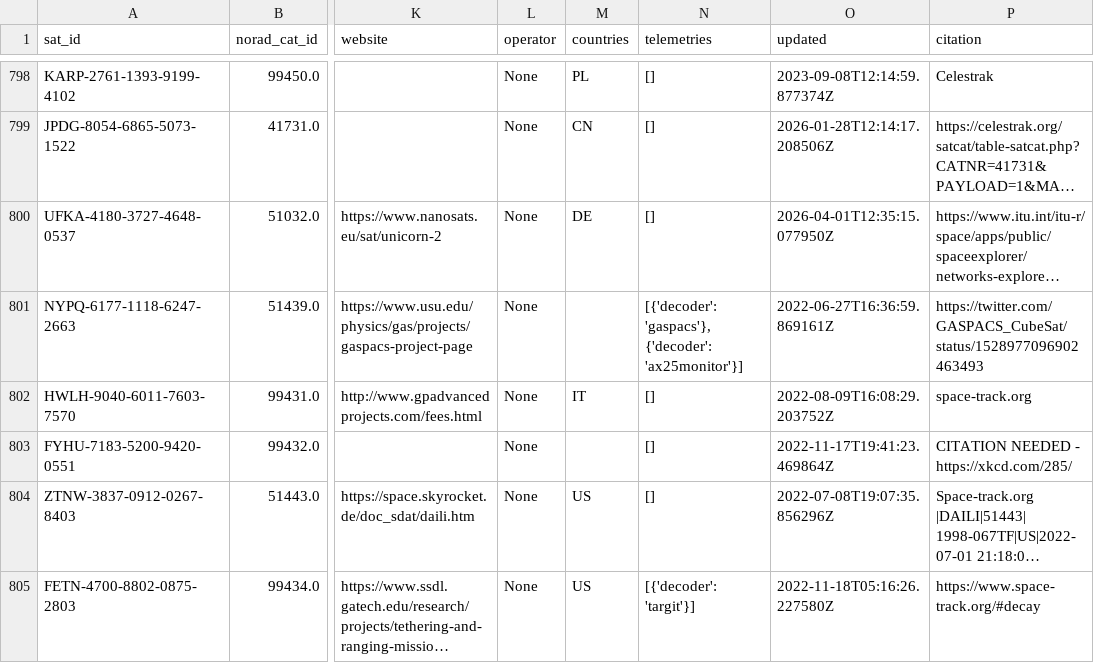
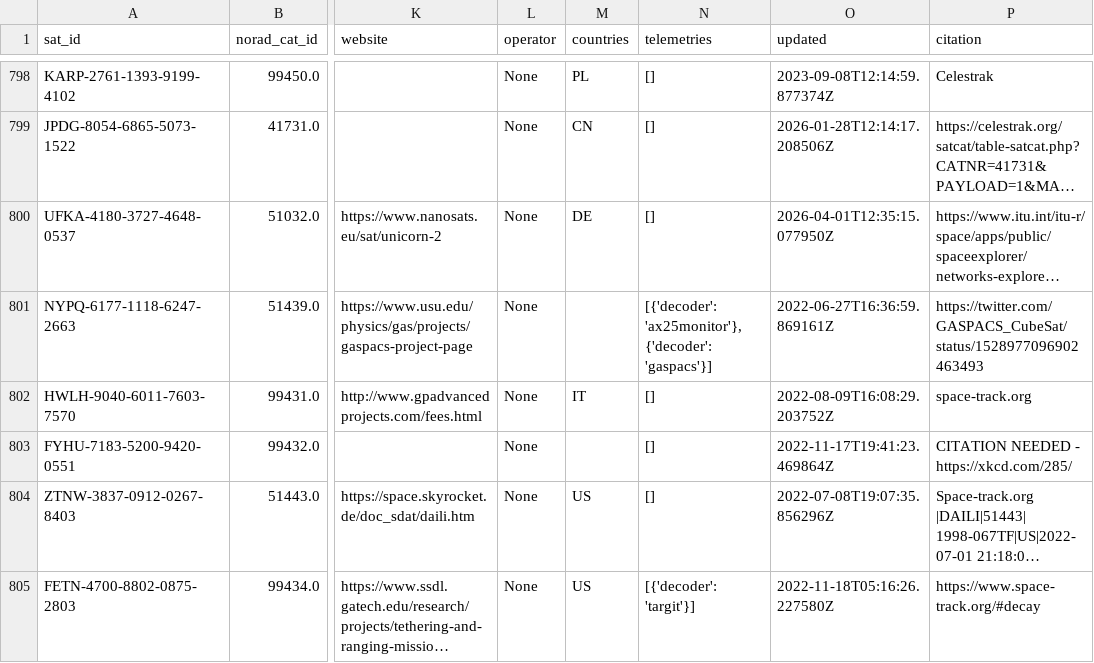
Before and after one commit to palewire/amateur-satellite-database, a CSV file: data/satnogs.csv, drawn as a sheet; only a part is shown, gaps mark what is left out; long unchanged cells end in …; the diff names each change by its address in the sheet, - before the commit and + after, or states it on an @@ line.

```diff
--- a/data/satnogs.csv
+++ b/data/satnogs.csv
-N801 (telemetries): [{'decoder': 'gaspacs'}, {'decoder': 'ax25monitor'}]
+N801 (telemetries): [{'decoder': 'ax25monitor'}, {'decoder': 'gaspacs'}]
```
Also changed, not shown: 1 other file.
